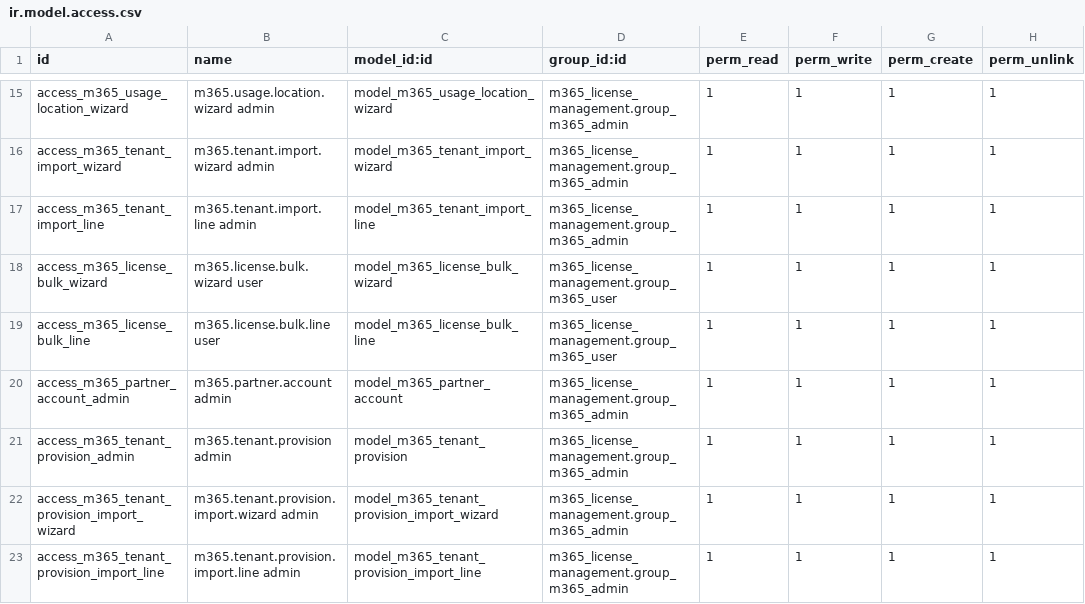
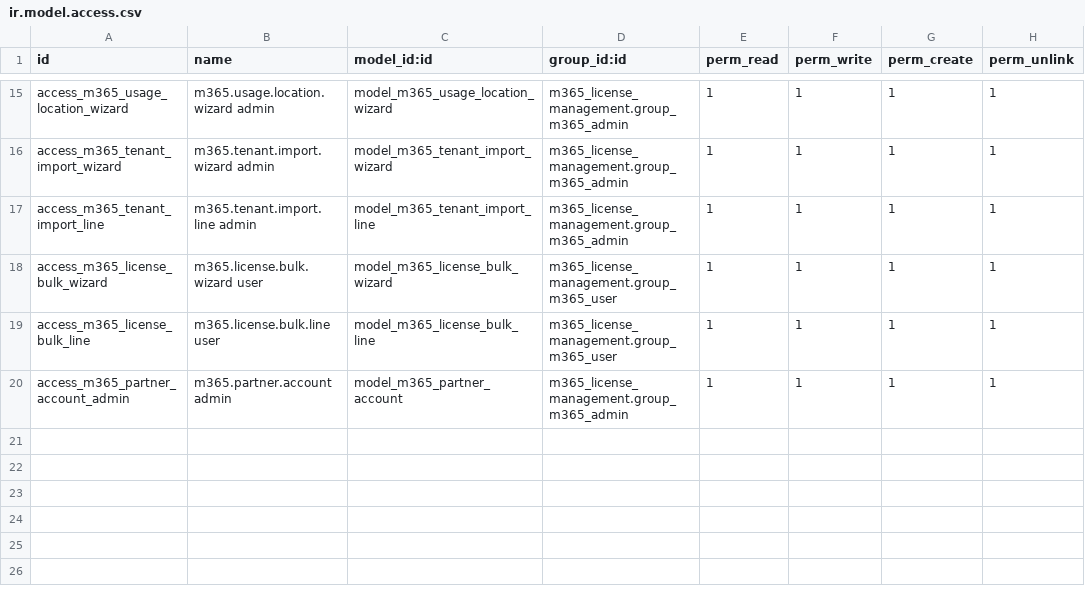
Before and after one commit to rohit-bxi/microsoft_365_license_management, a CSV file: m365_license_management/security/ir.model.access.csv, drawn as a sheet; only a part is shown, gaps mark what is left out.

```diff
--- a/m365_license_management/security/ir.model.access.csv
+++ b/m365_license_management/security/ir.model.access.csv
@@ -20,4 +20 @@ access_m365_license_bulk_line,m365.license.bulk.line user,model_m365_license_bul
 access_m365_partner_account_admin,m365.partner.account admin,model_m365_partner_account,m365_license_management.group_m365_admin,1,1,1,1
-access_m365_tenant_provision_admin,m365.tenant.provision admin,model_m365_tenant_provision,m365_license_management.group_m365_admin,1,1,1,1
-access_m365_tenant_provision_import_wizard,m365.tenant.provision.import.wizard admin,model_m365_tenant_provision_import_wizard,m365_license_management.group_m365_admin,1,1,1,1
-access_m365_tenant_provision_import_line,m365.tenant.provision.import.line admin,model_m365_tenant_provision_import_line,m365_license_management.group_m365_admin,1,1,1,1
```
Also changed, not shown: 23 other files.
